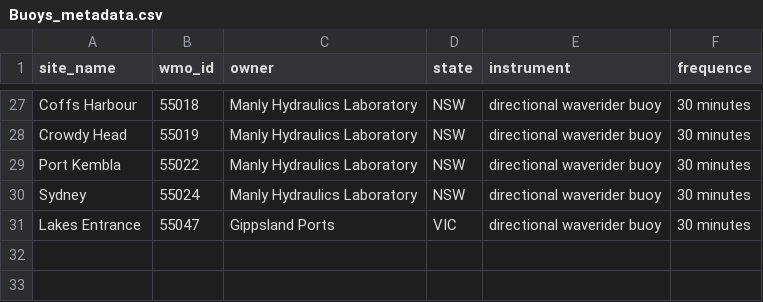
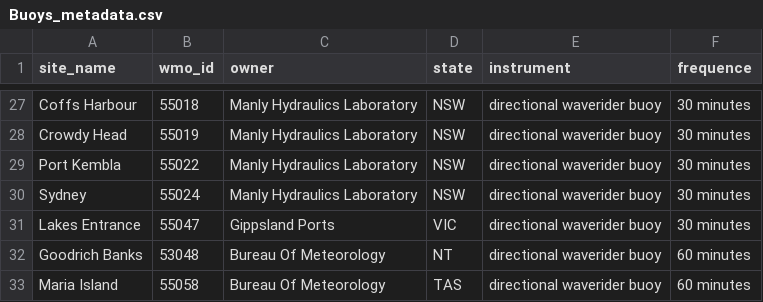
Before and after one commit to aodn/data-services, a CSV file: AODN/AODN-WAVE-NRT/Buoys_metadata.csv, drawn as a sheet; only a part is shown, gaps mark what is left out.

Commit message:
add 2 new BOM real-time buoys to cronjob

```diff
--- a/AODN/AODN-WAVE-NRT/Buoys_metadata.csv
+++ b/AODN/AODN-WAVE-NRT/Buoys_metadata.csv
@@ -31 +31,3 @@ Sydney,55024,Manly Hydraulics Laboratory,NSW,directional waverider buoy,30 minut
 Lakes Entrance,55047,Gippsland Ports,VIC,directional waverider buoy,30 minutes
+Goodrich Banks,53048,Bureau Of Meteorology,NT,directional waverider buoy,60 minutes
+Maria Island,55058,Bureau Of Meteorology,TAS,directional waverider buoy,60 minutes
```
